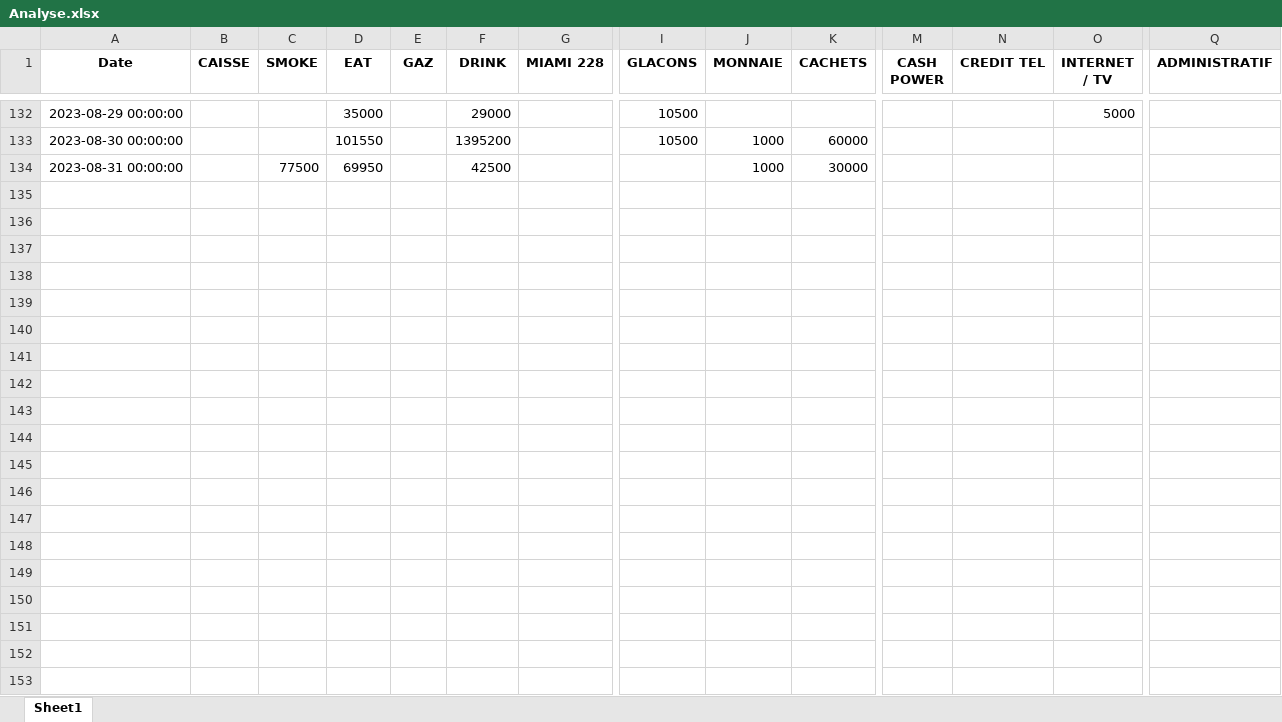
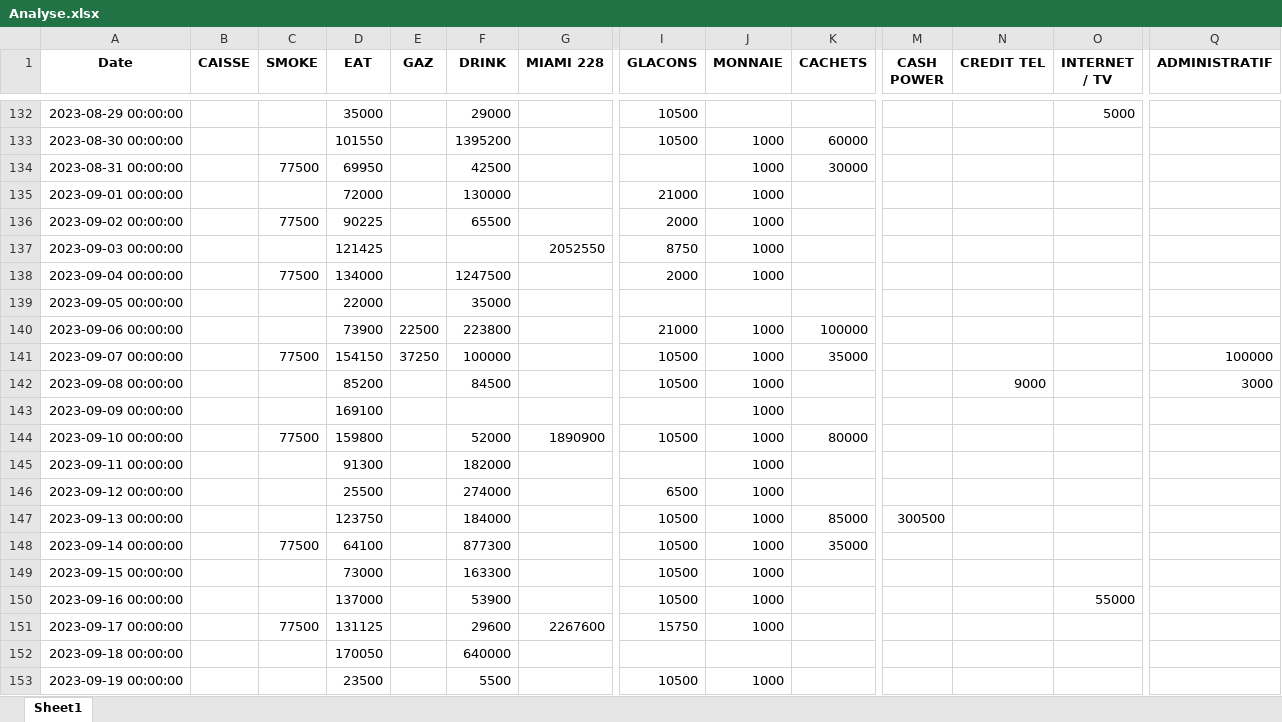
Before and after one commit to LabTech14/Dashboard-Taboo, an Excel workbook: Analyse.xlsx, sheet Sheet1, drawn as a sheet; only a part is shown, gaps mark what is left out; values as stored, in another font and other column widths than the file's, no borders; rows hold the shown columns only; the diff covers the shown part only; the diff names each change by its address in the sheet, - before the commit and + after, or states it on an @@ line.

```diff
--- a/Analyse.xlsx (sheet Sheet1)
+++ b/Analyse.xlsx (sheet Sheet1)
+row 135: 2023-09-01 00:00:00 |  |  | 72000 |  | 130000 |  | 21000 | 1000
+row 136: 2023-09-02 00:00:00 |  | 77500 | 90225 |  | 65500 |  | 2000 | 1000
+row 137: 2023-09-03 00:00:00 |  |  | 121425 |  |  | 2052550 | 8750 | 1000
+row 138: 2023-09-04 00:00:00 |  | 77500 | 134000 |  | 1247500 |  | 2000 | 1000
+row 139: 2023-09-05 00:00:00 |  |  | 22000 |  | 35000
+row 140: 2023-09-06 00:00:00 |  |  | 73900 | 22500 | 223800 |  | 21000 | 1000 | 100000
+row 141: 2023-09-07 00:00:00 |  | 77500 | 154150 | 37250 | 100000 |  | 10500 | 1000 | 35000 |  |  |  | 100000
+row 142: 2023-09-08 00:00:00 |  |  | 85200 |  | 84500 |  | 10500 | 1000 |  |  | 9000 |  | 3000
+row 143: 2023-09-09 00:00:00 |  |  | 169100 |  |  |  |  | 1000
+row 144: 2023-09-10 00:00:00 |  | 77500 | 159800 |  | 52000 | 1890900 | 10500 | 1000 | 80000
+row 145: 2023-09-11 00:00:00 |  |  | 91300 |  | 182000 |  |  | 1000
+row 146: 2023-09-12 00:00:00 |  |  | 25500 |  | 274000 |  | 6500 | 1000
+row 147: 2023-09-13 00:00:00 |  |  | 123750 |  | 184000 |  | 10500 | 1000 | 85000 | 300500
+row 148: 2023-09-14 00:00:00 |  | 77500 | 64100 |  | 877300 |  | 10500 | 1000 | 35000
+row 149: 2023-09-15 00:00:00 |  |  | 73000 |  | 163300 |  | 10500 | 1000
+row 150: 2023-09-16 00:00:00 |  |  | 137000 |  | 53900 |  | 10500 | 1000 |  |  |  | 55000
+row 151: 2023-09-17 00:00:00 |  | 77500 | 131125 |  | 29600 | 2267600 | 15750 | 1000
+row 152: 2023-09-18 00:00:00 |  |  | 170050 |  | 640000
+row 153: 2023-09-19 00:00:00 |  |  | 23500 |  | 5500 |  | 10500 | 1000
```
Also changed, not shown: 11 added rows elsewhere in this sheet, Analyse_Globale.xlsx, ChargePersonnel.xlsx, 5 other files.
